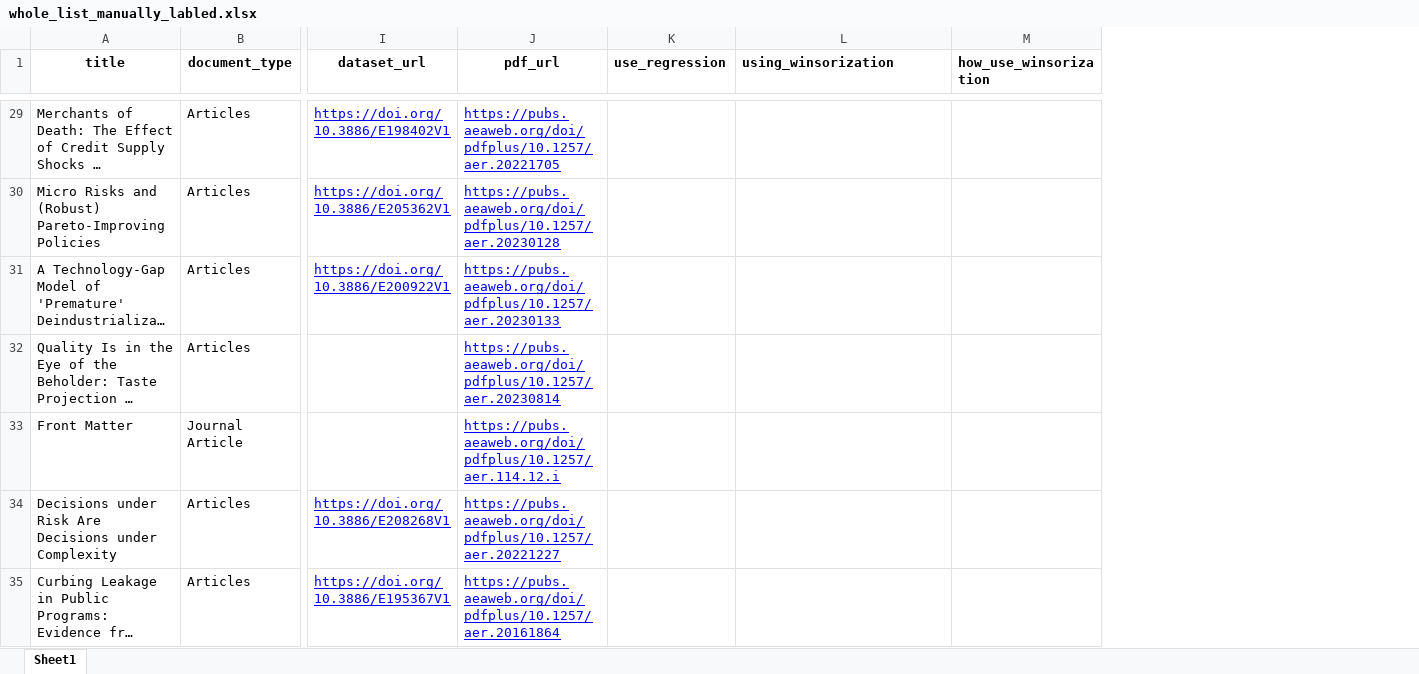
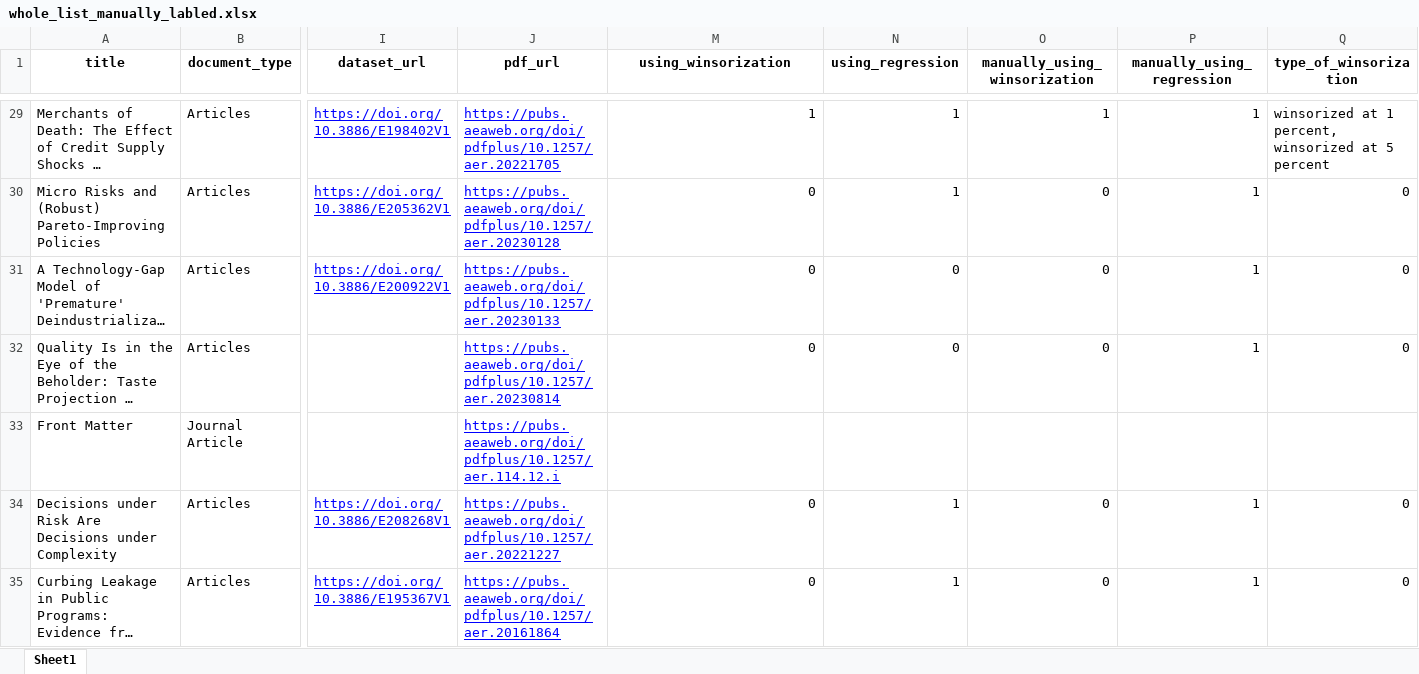
Before and after one commit to zsk2002/seasonal_liquidity, an Excel workbook: AER_2024/whole_list_manually_labled.xlsx, sheet Sheet1, drawn as a sheet; only a part is shown, gaps mark what is left out; long unchanged cells end in …; values as stored, in another font and other column widths than the file's, no borders; removed rows and columns are numbered as before the commit, all else as after; the diff covers the shown part only; the diff names each change by its address in the sheet, - before the commit and + after, or states it on an @@ line.

Commit message:
manually check for winsorization

```diff
--- a/AER_2024/whole_list_manually_labled.xlsx (sheet Sheet1)
+++ b/AER_2024/whole_list_manually_labled.xlsx (sheet Sheet1)
@@ column K (use_regression) hidden, empty @@
-column M (how_use_winsorization), empty
+column N (using_regression), rows 29-35: 1 | 1 | 0 | 0 |  | 1 | 1
+column O (manually_using_winsorization), rows 29-35: 1 | 0 | 0 | 0 |  | 0 | 0
+column P (manually_using_regression), rows 29-35: 1 | 1 | 1 | 1 |  | 1 | 1
+column Q (type_of_winsorization), rows 29-35: winsorized at 1 percent, winsorized at 5 percent | 0 | 0 | 0 |  | 0 | 0
-M1 alignment: left
+M1 alignment: center
-M29 (using_winsorization): (empty)
+M29 (using_winsorization): 1
-M30:M32 (using_winsorization): (empty)
+M30:M32 (using_winsorization): 0
-M34:M35 (using_winsorization): (empty)
+M34:M35 (using_winsorization): 0
```
Also changed, not shown: 102 edited cells elsewhere in this sheet, hidden cells, 1 other file.
